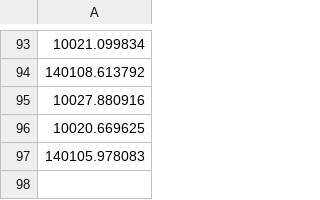
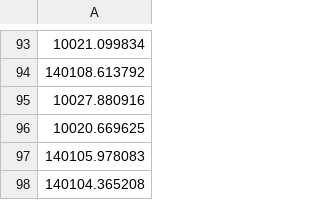
Before and after one commit to yusufibrahim254/FireFighting-Drone-Swarm, a CSV file: timings.csv, drawn as a sheet; only a part is shown, gaps mark what is left out; the diff names each change by its address in the sheet, - before the commit and + after, or states it on an @@ line.

```diff
--- a/timings.csv
+++ b/timings.csv
+row 98: 140104.365208
```
Also changed, not shown: 2 other files.
